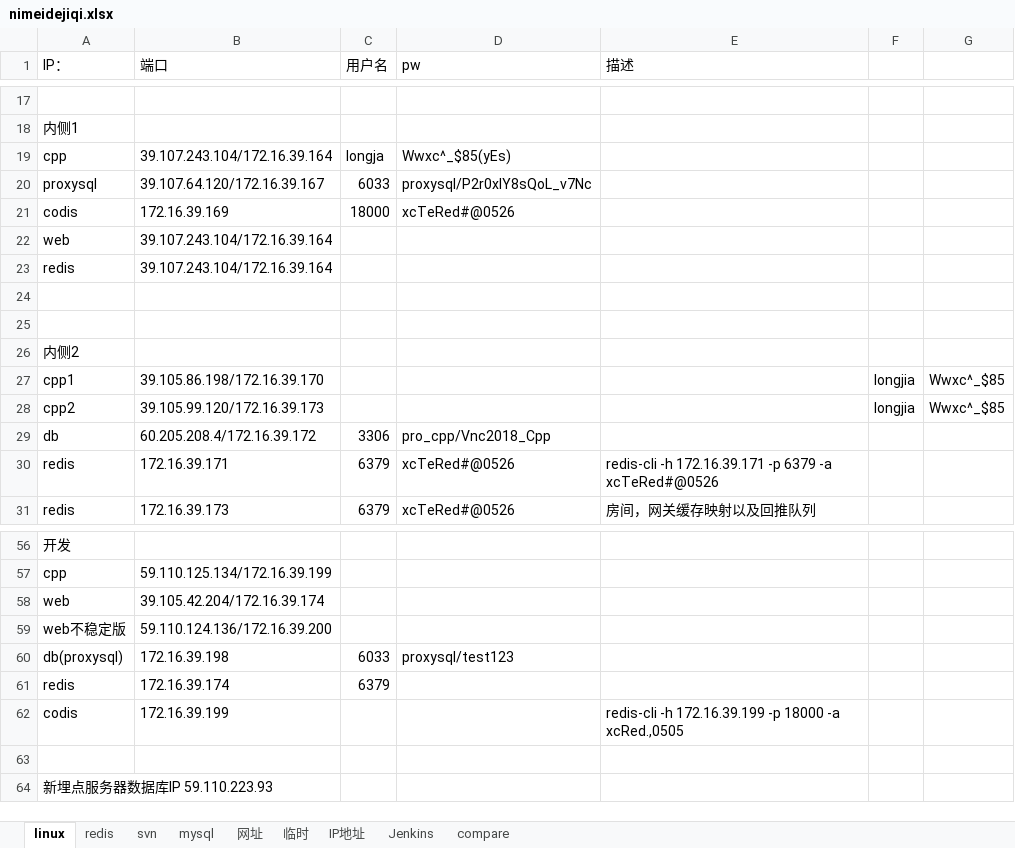
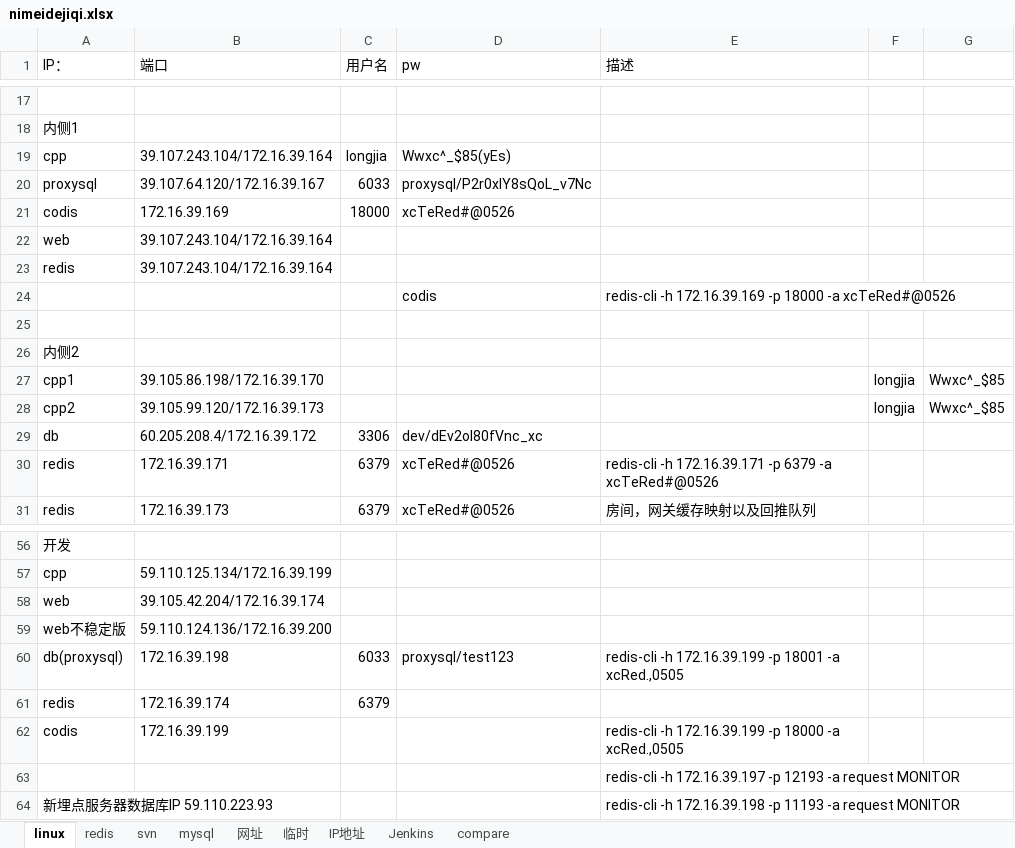
Before and after one commit to tvkoooo/accc, an Excel workbook: work_now/nimeidejiqi.xlsx, sheet linux, drawn as a sheet; only a part is shown, gaps mark what is left out; values as stored, in another font and other column widths than the file's, no borders; the diff names each change by its address in the sheet, - before the commit and + after, or states it on an @@ line.

```diff
--- a/work_now/nimeidejiqi.xlsx (sheet linux)
+++ b/work_now/nimeidejiqi.xlsx (sheet linux)
-C19 (用户名): longja
+C19 (用户名): longjia
-row 24: (empty)
+row 24:  |  |  | codis | redis-cli -h 172.16.39.169 -p 18000 -a xcTeRed#@0526
-D29 (pw): pro_cpp/Vnc2018_Cpp
+D29 (pw): dev/dEv2oI80fVnc_xc
-E60 (描述): (empty)
+E60 (描述): redis-cli -h 172.16.39.199 -p 18001 -a xcRed.,0505
-E63 (描述): (empty)
+E63 (描述): redis-cli -h 172.16.39.197 -p 12193 -a request MONITOR
-E64 (描述): (empty)
+E64 (描述): redis-cli -h 172.16.39.198 -p 11193 -a request MONITOR
```
Also changed, not shown: sheet Jenkins, work_now/任务登记.xlsx, work_now/表的索引.xlsx, 30 other files.
